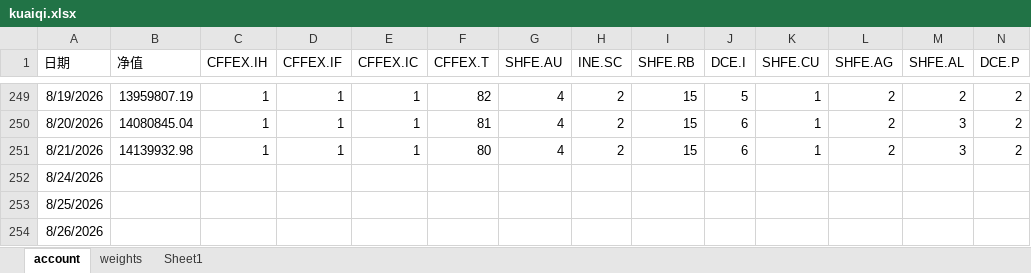
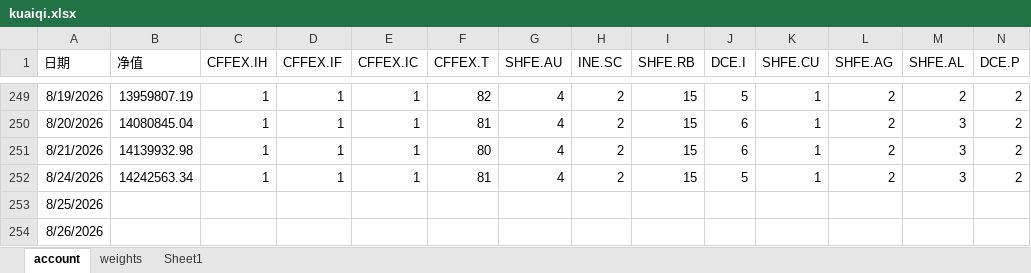
Before and after one commit to jijiali081002/all_weather, an Excel workbook: kuaiqi.xlsx, sheet account, drawn as a sheet; only a part is shown, gaps mark what is left out; values as stored, in another font and other column widths than the file's, no borders; removed rows and columns are numbered as before the commit, all else as after; rows hold the shown columns only; the diff names each change by its address in the sheet, - before the commit and + after, or states it on an @@ line.

```diff
--- a/kuaiqi.xlsx (sheet account)
+++ b/kuaiqi.xlsx (sheet account)
-row 252: 8/24/2026
+row 252: 8/24/2026 | 14242563.34 | 1 | 1 | 1 | 81 | 4 | 2 | 15 | 5 | 1 | 2 | 3 | 2
```
